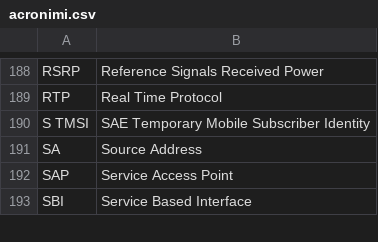
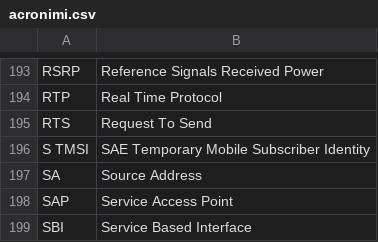
Before and after one commit to belliriccardo/acronym-helper, a CSV file: acronimi.csv, drawn as a sheet; only a part is shown, gaps mark what is left out; the diff covers the shown part only; the diff names each change by its address in the sheet, - before the commit and + after, or states it on an @@ line.

```diff
--- a/acronimi.csv
+++ b/acronimi.csv
+row 195: RTS | Request To Send
```
Also changed, not shown: 8 added rows elsewhere in this file.
